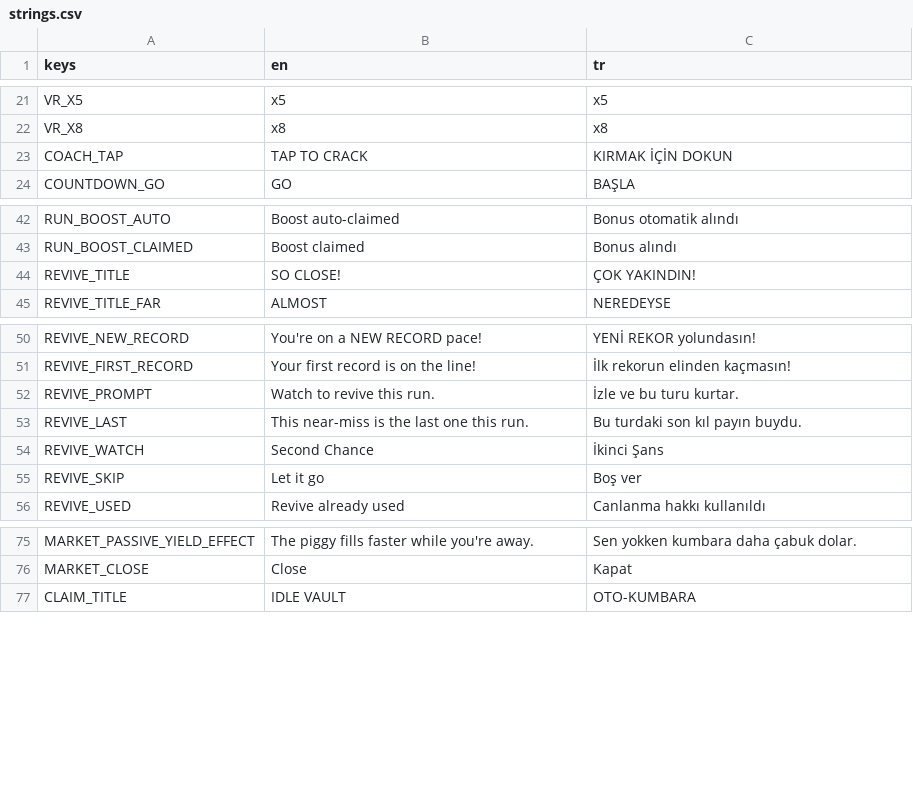
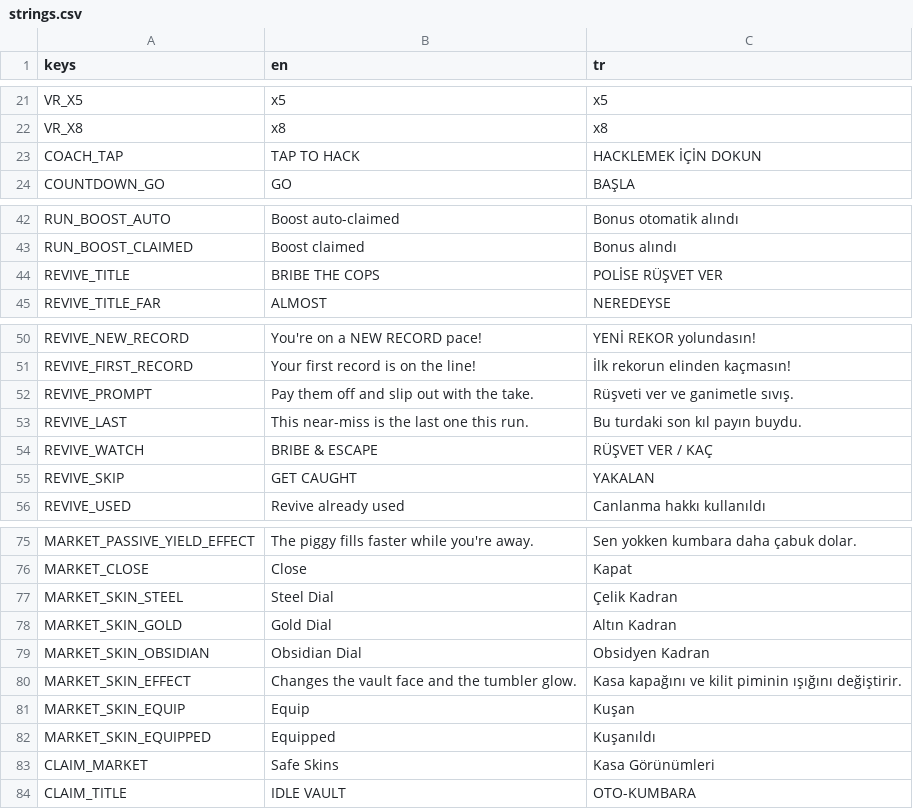
Before and after one commit to AvareGameStudio/loop-engine, a CSV file: translations/strings.csv, drawn as a sheet; only a part is shown, gaps mark what is left out.

```diff
--- a/translations/strings.csv
+++ b/translations/strings.csv
@@ -22,3 +22,3 @@ VR_X5,x5,x5
 VR_X8,x8,x8
-COACH_TAP,TAP TO CRACK,KIRMAK İÇİN DOKUN
+COACH_TAP,TAP TO HACK,HACKLEMEK İÇİN DOKUN
 COUNTDOWN_GO,GO,BAŞLA
@@ -43,3 +43,3 @@ RUN_BOOST_AUTO,Boost auto-claimed,Bonus otomatik alındı
 RUN_BOOST_CLAIMED,Boost claimed,Bonus alındı
-REVIVE_TITLE,SO CLOSE!,ÇOK YAKINDIN!
+REVIVE_TITLE,BRIBE THE COPS,POLİSE RÜŞVET VER
 REVIVE_TITLE_FAR,ALMOST,NEREDEYSE
@@ -51,6 +51,6 @@ REVIVE_NEW_RECORD,You're on a NEW RECORD pace!,YENİ REKOR yolundasın!
 REVIVE_FIRST_RECORD,Your first record is on the line!,İlk rekorun elinden kaçmasın!
-REVIVE_PROMPT,Watch to revive this run.,İzle ve bu turu kurtar.
+REVIVE_PROMPT,Pay them off and slip out with the take.,Rüşveti ver ve ganimetle sıvış.
 REVIVE_LAST,This near-miss is the last one this run.,Bu turdaki son kıl payın buydu.
-REVIVE_WATCH,Second Chance,İkinci Şans
-REVIVE_SKIP,Let it go,Boş ver
+REVIVE_WATCH,BRIBE & ESCAPE,RÜŞVET VER / KAÇ
+REVIVE_SKIP,GET CAUGHT,YAKALAN
 REVIVE_USED,Revive already used,Canlanma hakkı kullanıldı
@@ -76,2 +76,9 @@ MARKET_PASSIVE_YIELD_EFFECT,The piggy fills faster while you're away.,Sen yokken
 MARKET_CLOSE,Close,Kapat
+MARKET_SKIN_STEEL,Steel Dial,Çelik Kadran
+MARKET_SKIN_GOLD,Gold Dial,Altın Kadran
+MARKET_SKIN_OBSIDIAN,Obsidian Dial,Obsidyen Kadran
+MARKET_SKIN_EFFECT,Changes the vault face and the tumbler glow.,Kasa kapağını ve kilit piminin ışığını değiştirir.
+MARKET_SKIN_EQUIP,Equip,Kuşan
+MARKET_SKIN_EQUIPPED,Equipped,Kuşanıldı
+CLAIM_MARKET,Safe Skins,Kasa Görünümleri
 CLAIM_TITLE,IDLE VAULT,OTO-KUMBARA
```
Also changed, not shown: 23 other files.
